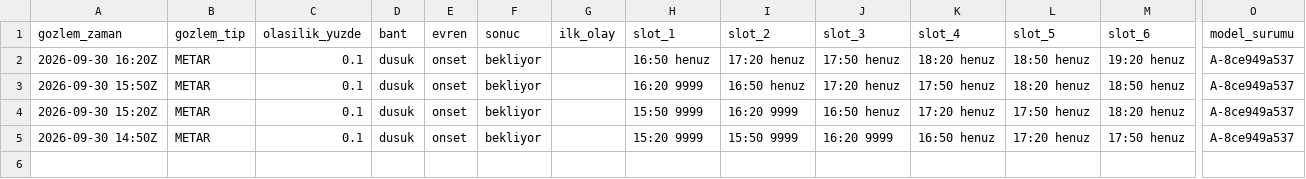
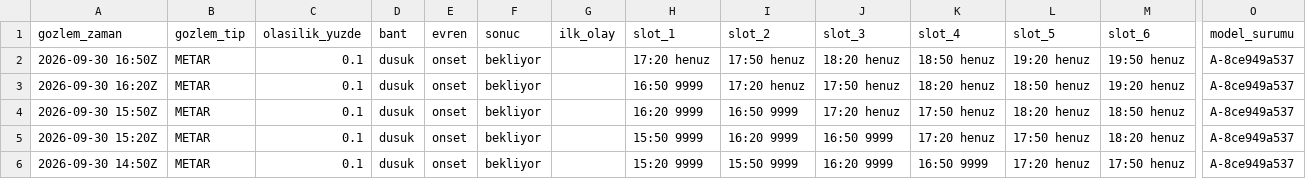
Before and after one commit to atakanoskay1-creator/ltfj-bot, a CSV file: tahmin_dogrulama.csv, drawn as a sheet; only a part is shown, gaps mark what is left out; addresses are those after the commit; rows hold the shown columns only; the diff names each change by its address in the sheet, - before the commit and + after, or states it on an @@ line.

```diff
--- a/tahmin_dogrulama.csv
+++ b/tahmin_dogrulama.csv
+row 2: 2026-09-30 16:50Z | METAR | 0.1 | dusuk | onset | bekliyor |  | 17:20 henuz | 17:50 henuz | 18:20 henuz | 18:50 henuz | 19:20 henuz | 19:50 henuz | A-8ce949a537
-H3 (slot_1): 16:50 henuz
+H3 (slot_1): 16:50 9999
-I4 (slot_2): 16:50 henuz
+I4 (slot_2): 16:50 9999
-J5 (slot_3): 16:50 henuz
+J5 (slot_3): 16:50 9999
-K6 (slot_4): 16:50 henuz
+K6 (slot_4): 16:50 9999
```
Also changed, not shown: gozlem_arsivi.csv, gozlem_surumleri.csv, 6 other files.
